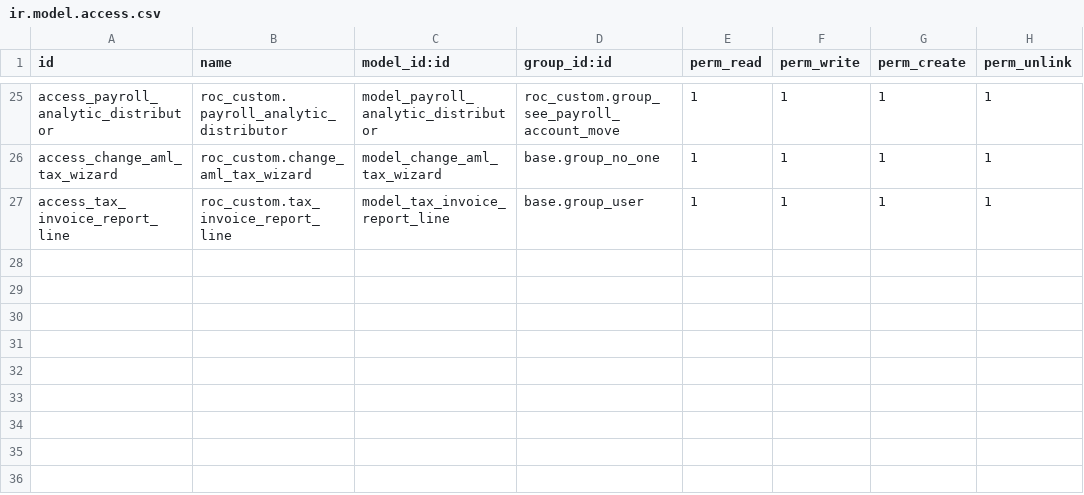
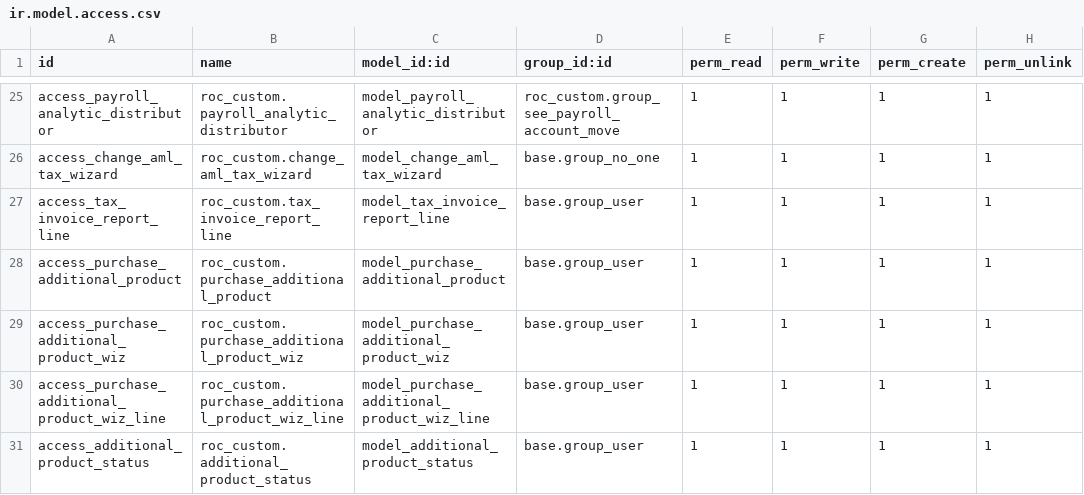
Before and after one commit to ilmunie/roc_custom, a CSV file: security/ir.model.access.csv, drawn as a sheet; only a part is shown, gaps mark what is left out; the diff names each change by its address in the sheet, - before the commit and + after, or states it on an @@ line.

Commit message:
[IMP] productos adicionales en compra

```diff
--- a/security/ir.model.access.csv
+++ b/security/ir.model.access.csv
+row 28: access_purchase_additional_product | roc_custom.purchase_additional_product | model_purchase_additional_product | base.group_user | 1 | 1 | 1 | 1
+row 29: access_purchase_additional_product_wiz | roc_custom.purchase_additional_product_wiz | model_purchase_additional_product_wiz | base.group_user | 1 | 1 | 1 | 1
+row 30: access_purchase_additional_product_wiz_line | roc_custom.purchase_additional_product_wiz_line | model_purchase_additional_product_wiz_line | base.group_user | 1 | 1 | 1 | 1
+row 31: access_additional_product_status | roc_custom.additional_product_status | model_additional_product_status | base.group_user | 1 | 1 | 1 | 1
```
Also changed, not shown: 6 other files.
